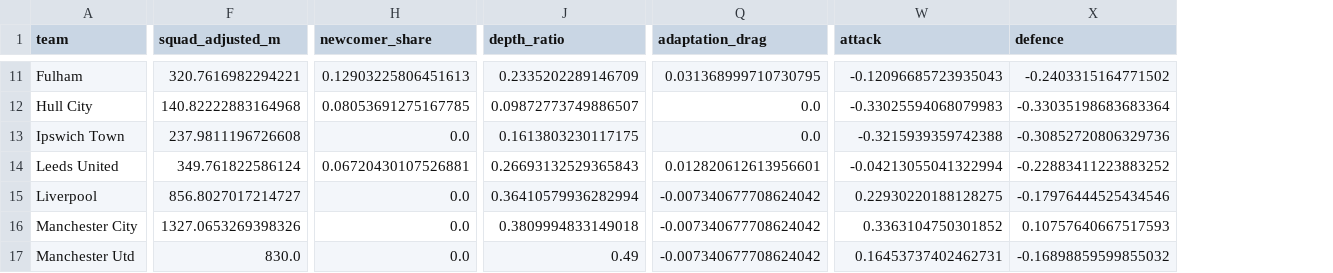
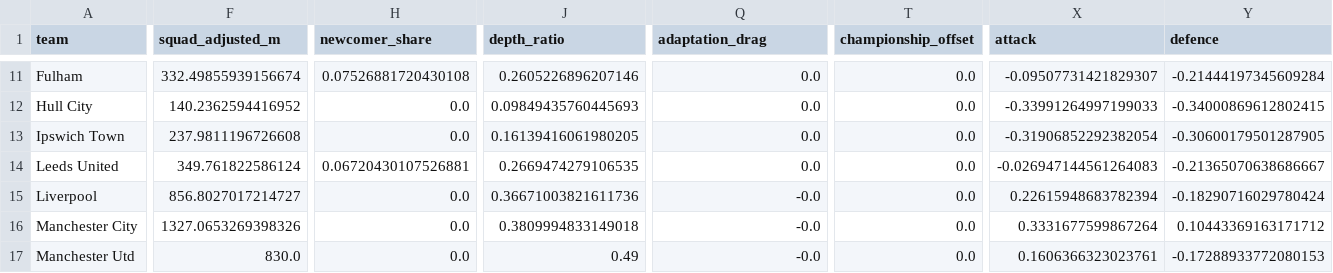
Before and after one commit to mangopancake1/EPL-Ranking-Prediction, a CSV file: output/strengths_2026_27.csv, drawn as a sheet; only a part is shown, gaps mark what is left out; addresses are those after the commit; the diff covers the shown part only; the diff names each change by its address in the sheet, - before the commit and + after, or states it on an @@ line.

```diff
--- a/output/strengths_2026_27.csv
+++ b/output/strengths_2026_27.csv
+column T (championship_offset), rows 11-17: all 0.0
-F11 (squad_adjusted_m): 320.7616982294221
+F11 (squad_adjusted_m): 332.49855939156674
-H11 (newcomer_share): 0.12903225806451613
+H11 (newcomer_share): 0.07526881720430108
-J11 (depth_ratio): 0.2335202289146709
+J11 (depth_ratio): 0.2605226896207146
-Q11 (adaptation_drag): 0.031368999710730795
+Q11 (adaptation_drag): 0.0
-X11 (attack): -0.12096685723935043
+X11 (attack): -0.09507731421829307
-Y11 (defence): -0.2403315164771502
+Y11 (defence): -0.21444197345609284
-F12 (squad_adjusted_m): 140.82222883164968
+F12 (squad_adjusted_m): 140.2362594416952
-H12 (newcomer_share): 0.08053691275167785
+H12 (newcomer_share): 0.0
-J12 (depth_ratio): 0.09872773749886507
+J12 (depth_ratio): 0.09849435760445693
-X12 (attack): -0.33025594068079983
+X12 (attack): -0.33991264997199033
-Y12 (defence): -0.33035198683683364
+Y12 (defence): -0.34000869612802415
-J13 (depth_ratio): 0.1613803230117175
+J13 (depth_ratio): 0.16139416061980205
-X13 (attack): -0.3215939359742388
+X13 (attack): -0.31906852292382054
-Y13 (defence): -0.30852720806329736
+Y13 (defence): -0.30600179501287905
-J14 (depth_ratio): 0.26693132529365843
+J14 (depth_ratio): 0.2669474279106535
-Q14 (adaptation_drag): 0.012820612613956601
+Q14 (adaptation_drag): 0.0
-X14 (attack): -0.04213055041322994
+X14 (attack): -0.026947144561264083
-Y14 (defence): -0.22883411223883252
+Y14 (defence): -0.21365070638686667
-J15 (depth_ratio): 0.36410579936282994
+J15 (depth_ratio): 0.36671003821611736
-Q15:Q17 (adaptation_drag): -0.007340677708624042
+Q15:Q17 (adaptation_drag): -0.0
-X15 (attack): 0.22930220188128275
+X15 (attack): 0.22615948683782394
-Y15 (defence): -0.17976444525434546
+Y15 (defence): -0.18290716029780424
-X16 (attack): 0.3363104750301852
+X16 (attack): 0.3331677599867264
-Y16 (defence): 0.10757640667517593
+Y16 (defence): 0.10443369163171712
-X17 (attack): 0.16453737402462731
+X17 (attack): 0.1606366323023761
-Y17 (defence): -0.16898859599855032
+Y17 (defence): -0.17288933772080153
```
Also changed, not shown: 53 edited cells elsewhere in this file, output/prediction_2026_27.csv, output/rank_matrix_2026_27.csv, 27 other files.
